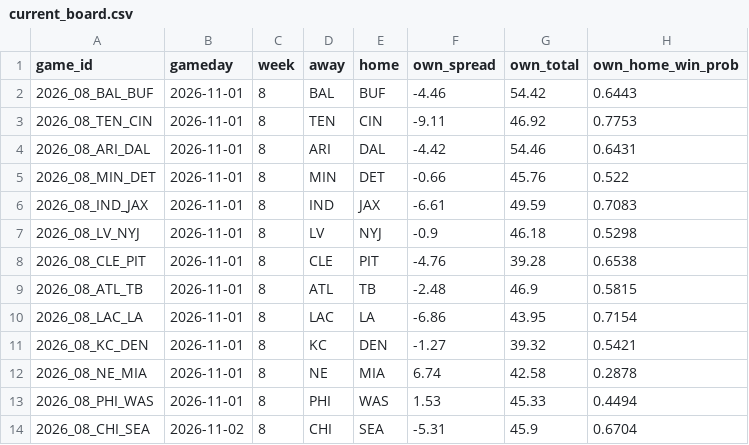
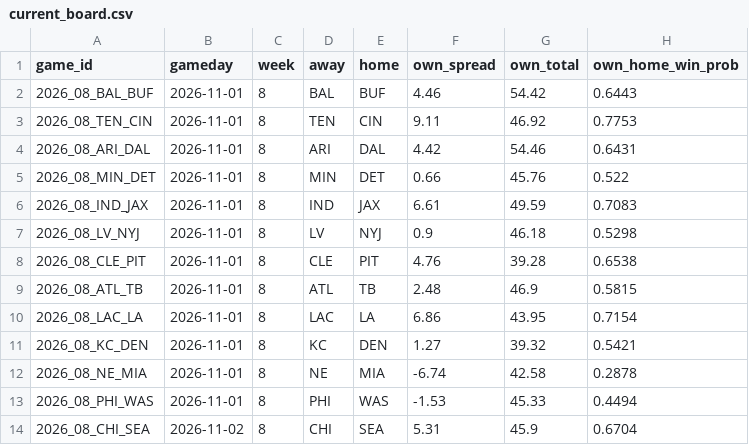
Before and after one commit to karagemop466-tech/Korea2, a CSV file: origination/site_data/current_board.csv, drawn as a sheet; only a part is shown; the diff names each change by its address in the sheet, - before the commit and + after, or states it on an @@ line.

Commit message:
fix(site): consistent spread sign on the board, computed spot-check verdicts, 18 checks
- board now uses one convention (positive = home favoured) for our line and the market, so
  BAL@BUF reads +4.46 vs 3.50 instead of -4.46 vs 3.50
- NFL.com spot checks compare scores programmatically and report MATCH/MISMATCH instead of
  a hard-coded PASS; placeholder row removed; 2026 week 8 game book linked
- two new checks: spot checks reproduce the dataset, transcribed quarters sum to the final score
- verification page reads its own counts instead of the hard-coded 16
- record PR #35, merge commit and the live deployment in COORDINATION.md

Co-authored-by: arena-agent <297053741+arena-agent@users.noreply.github.com>

```diff
--- a/origination/site_data/current_board.csv
+++ b/origination/site_data/current_board.csv
-F2 (own_spread): -4.46
+F2 (own_spread): 4.46
-F3 (own_spread): -9.11
+F3 (own_spread): 9.11
-F4 (own_spread): -4.42
+F4 (own_spread): 4.42
-F5 (own_spread): -0.66
+F5 (own_spread): 0.66
-F6 (own_spread): -6.61
+F6 (own_spread): 6.61
-F7 (own_spread): -0.9
+F7 (own_spread): 0.9
-F8 (own_spread): -4.76
+F8 (own_spread): 4.76
-F9 (own_spread): -2.48
+F9 (own_spread): 2.48
-F10 (own_spread): -6.86
+F10 (own_spread): 6.86
-F11 (own_spread): -1.27
+F11 (own_spread): 1.27
-F12 (own_spread): 6.74
+F12 (own_spread): -6.74
-F13 (own_spread): 1.53
+F13 (own_spread): -1.53
-F14 (own_spread): -5.31
+F14 (own_spread): 5.31
```
Also changed, not shown: 11 other files.
